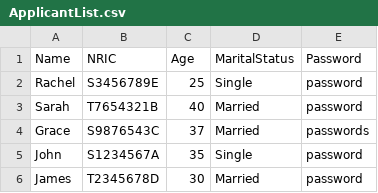
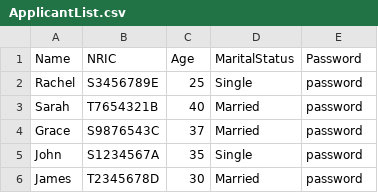
Before and after one commit to Danielmark001/sc2002-btoms, a CSV file: data/ApplicantList.csv, drawn as a sheet.

```diff
--- a/data/ApplicantList.csv
+++ b/data/ApplicantList.csv
@@ -3,3 +3,3 @@ Rachel,S3456789E,25,Single,password
 Sarah,T7654321B,40,Married,password
-Grace,S9876543C,37,Married,passwords
+Grace,S9876543C,37,Married,password
 John,S1234567A,35,Single,password
```
Also changed, not shown: data/BTOApplicationList.csv, data/FailedLoginAttempts.csv, 11 other files.
